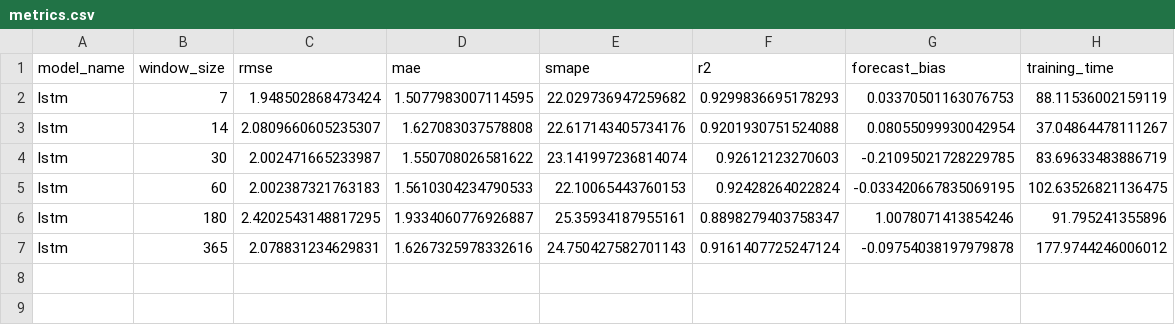
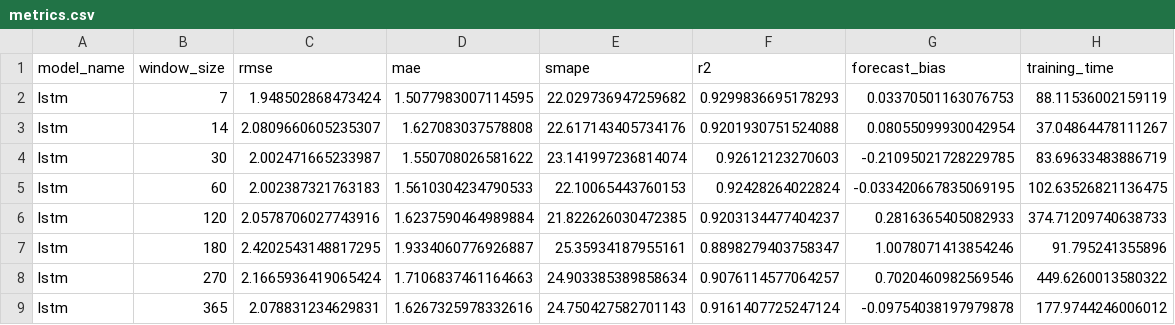
Before and after one commit to AV3NII/SlidingWindowAnalysis, a CSV file: results/noTuning/lstm/metrics.csv, drawn as a sheet.

Commit message:
EDA and results images and new observations added

```diff
--- a/results/noTuning/lstm/metrics.csv
+++ b/results/noTuning/lstm/metrics.csv
@@ -5,3 +5,5 @@ lstm,30,2.002471665233987,1.550708026581622,23.141997236814074,0.92612123270603,
 lstm,60,2.002387321763183,1.5610304234790533,22.10065443760153,0.92428264022824,-0.033420667835069195,102.63526821136475
+lstm,120,2.0578706027743916,1.6237590464989884,21.822626030472385,0.9203134477404237,0.2816365405082933,374.71209740638733
 lstm,180,2.4202543148817295,1.9334060776926887,25.35934187955161,0.8898279403758347,1.0078071413854246,91.795241355896
+lstm,270,2.1665936419065424,1.7106837461164663,24.903385389858634,0.9076114577064257,0.7020460982569546,449.6260013580322
 lstm,365,2.078831234629831,1.6267325978332616,24.750427582701143,0.9161407725247124,-0.09754038197979878,177.9744246006012
```
Also changed, not shown: results/noTuning/cnn/metrics.csv, results/noTuning/rnn/metrics.csv, 13 other files.
